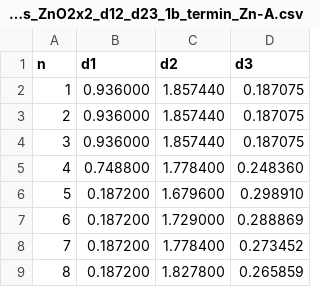
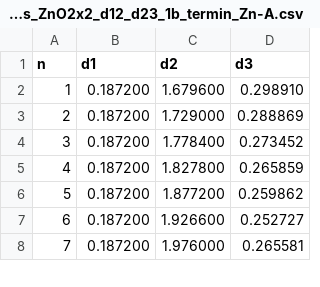
Before and after one commit to iagoprior/project, a CSV file: rfactors_ZnO2x2_d12_d23_1b_termin_Zn-A.csv, drawn as a sheet; only a part is shown; the shorter side is filled out with more unchanged rows; removed rows and columns are numbered as before the commit, all else as after; the diff names each change by its address in the sheet, - before the commit and + after, or states it on an @@ line.

Commit message:
adic

```diff
--- a/rfactors_ZnO2x2_d12_d23_1b_termin_Zn-A.csv
+++ b/rfactors_ZnO2x2_d12_d23_1b_termin_Zn-A.csv
-row 2: 1 | 0.936000 | 1.857440 | 0.187075
-row 3: 2 | 0.936000 | 1.857440 | 0.187075
-row 4: 3 | 0.936000 | 1.857440 | 0.187075
-row 5: 4 | 0.748800 | 1.778400 | 0.248360
@@ column A (n) renumbered from row 2 down @@
```
